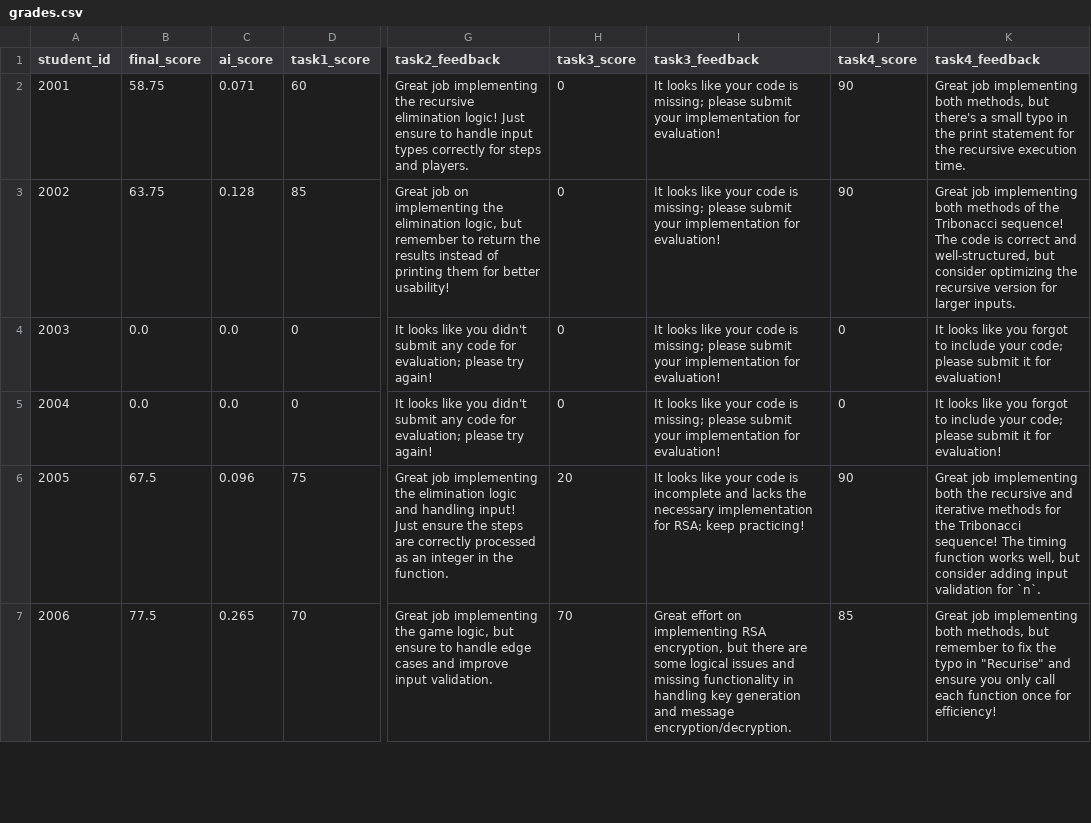
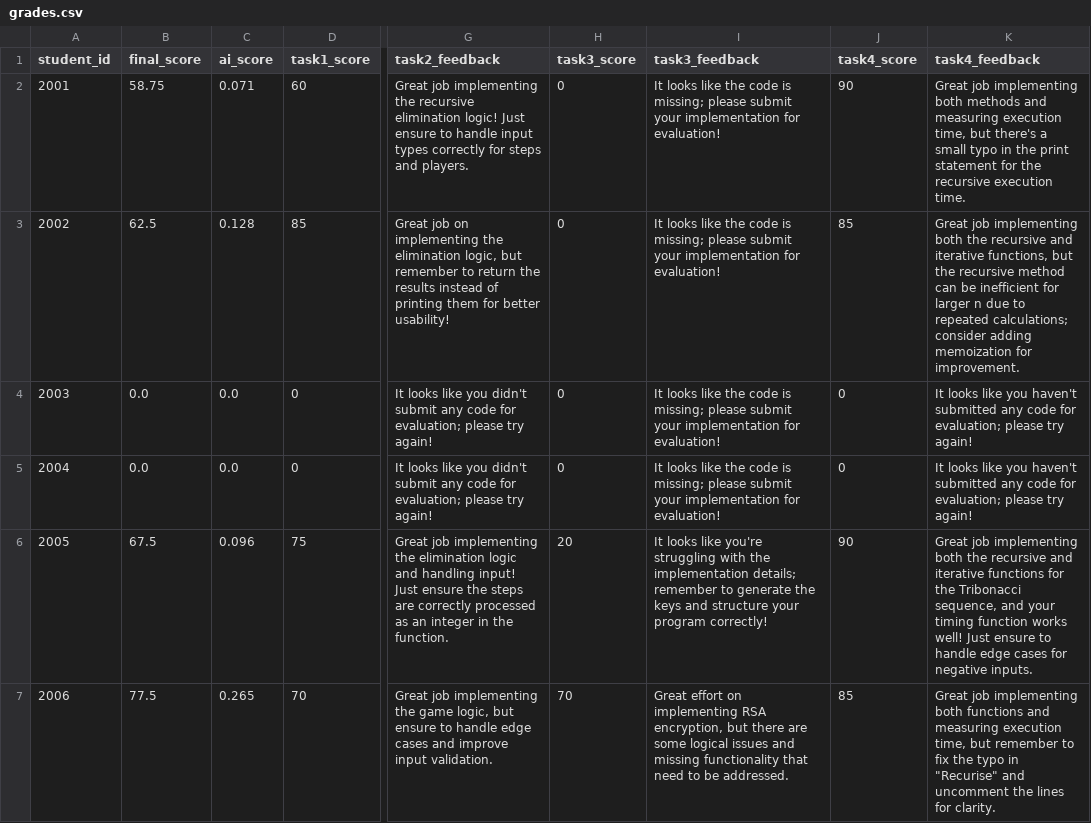
Before and after one commit to AdanSul/ai_hw_checker, a CSV file: outputs/grades/grades.csv, drawn as a sheet; only a part is shown, gaps mark what is left out; the diff covers the shown part only; the diff names each change by its address in the sheet, - before the commit and + after, or states it on an @@ line.

```diff
--- a/outputs/grades/grades.csv
+++ b/outputs/grades/grades.csv
-I2:I5 (task3_feedback): …looks like your code is…
+I2:I5 (task3_feedback): …looks like the code is…
-K2 (task4_feedback): …implementing both methods, but there's…
+K2 (task4_feedback): …implementing both methods and measuring execution time, but there's…
-B3 (final_score): 63.75
+B3 (final_score): 62.5
-J3 (task4_score): 90
+J3 (task4_score): 85
-K3 (task4_feedback): …implementing both methods of the Tribonacci sequence! The code is correct and well-structured, but consider optimizing the recursive version for larger inputs.
+K3 (task4_feedback): …implementing both the recursive and iterative functions, but the recursive method can be inefficient for larger n due to repeated calculations; consider adding memoization for improvement.
-K4:K5 (task4_feedback): …like you forgot to include your code; please submit it for evaluation!
+K4:K5 (task4_feedback): …like you haven't submitted any code for evaluation; please try again!
-I6 (task3_feedback): …looks like your code is incomplete and lacks the necessary implementation for RSA; keep practicing!
+I6 (task3_feedback): …looks like you're struggling with the implementation details; remember to generate the keys and structure your program correctly!
-K6 (task4_feedback): …and iterative methods for the Tribonacci sequence! The timing function works well, but consider adding input validation for `n`.
+K6 (task4_feedback): …and iterative functions for the Tribonacci sequence, and your timing function works well! Just ensure to handle edge cases for negative inputs.
-I7 (task3_feedback): …missing functionality in handling key generation and message encryption/decryption.
+I7 (task3_feedback): …missing functionality that need to be addressed.
-K7 (task4_feedback): …implementing both methods, but remember to fix the typo in "Recurise" and ensure you only call each function once for efficiency!
+K7 (task4_feedback): …implementing both functions and measuring execution time, but remember to fix the typo in "Recurise" and uncomment the lines for clarity.
```
Also changed, not shown: 30 edited cells elsewhere in this file, 5 other files.
